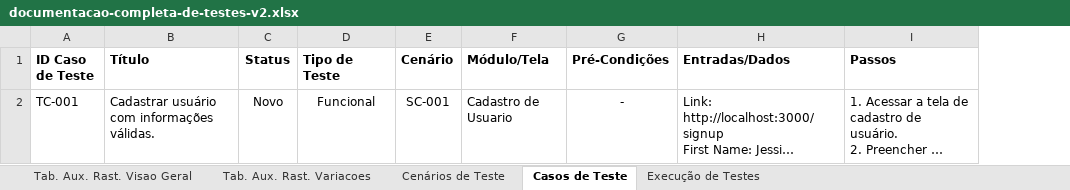
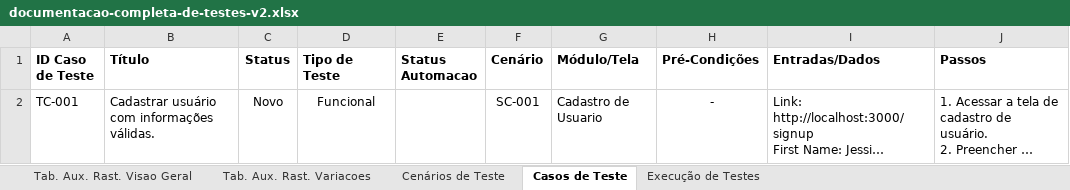
Before and after one commit to deboralili/testes-front-end-cypress, an Excel workbook: real-world-app-estudos/documentos/documentacao-completa-de-testes-v2.xlsx, sheet Casos de Teste, drawn as a sheet; only a part is shown; long unchanged cells end in …; values as stored, in another font and other column widths than the file's, no borders; conditional formats not drawn; the diff names each change by its address in the sheet, - before the commit and + after, or states it on an @@ line.

Commit message:
Adicionada coluna status automacao

```diff
--- a/real-world-app-estudos/documentos/documentacao-completa-de-testes-v2.xlsx (sheet Casos de Teste)
+++ b/real-world-app-estudos/documentos/documentacao-completa-de-testes-v2.xlsx (sheet Casos de Teste)
+column E (Status Automacao), empty
```
Also changed, not shown: sheet Tab. Aux. Rast. Variacoes.
